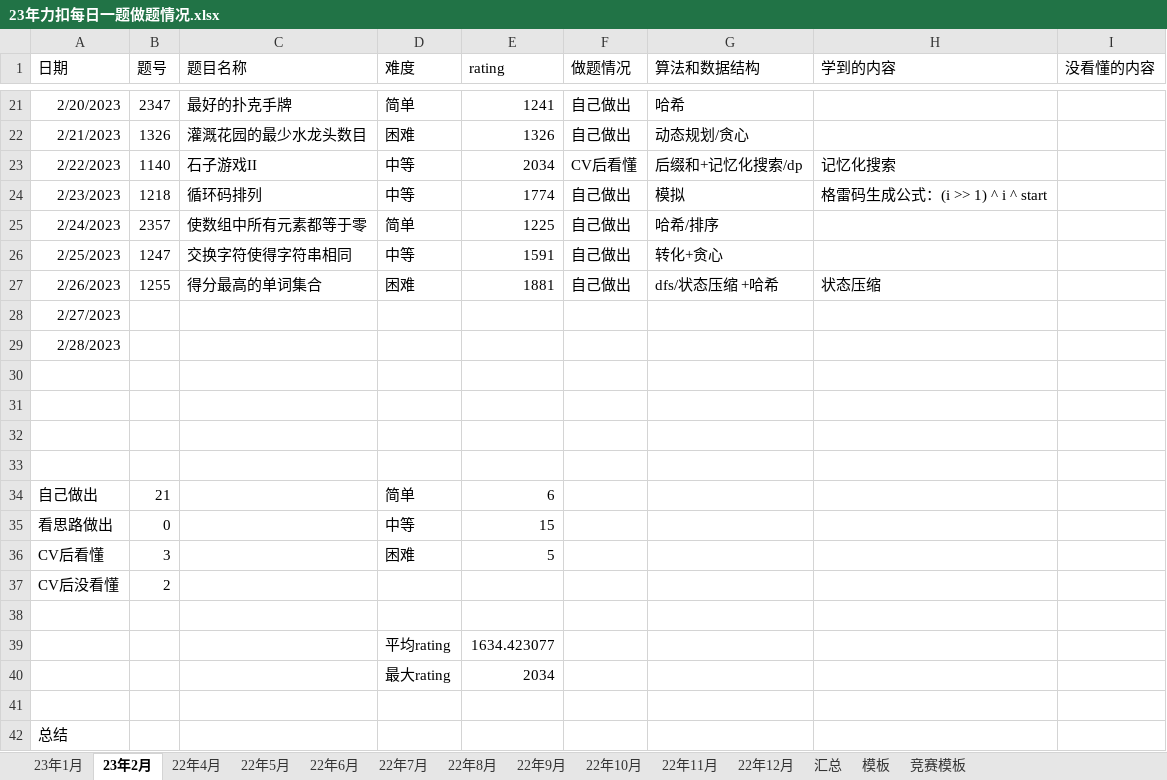
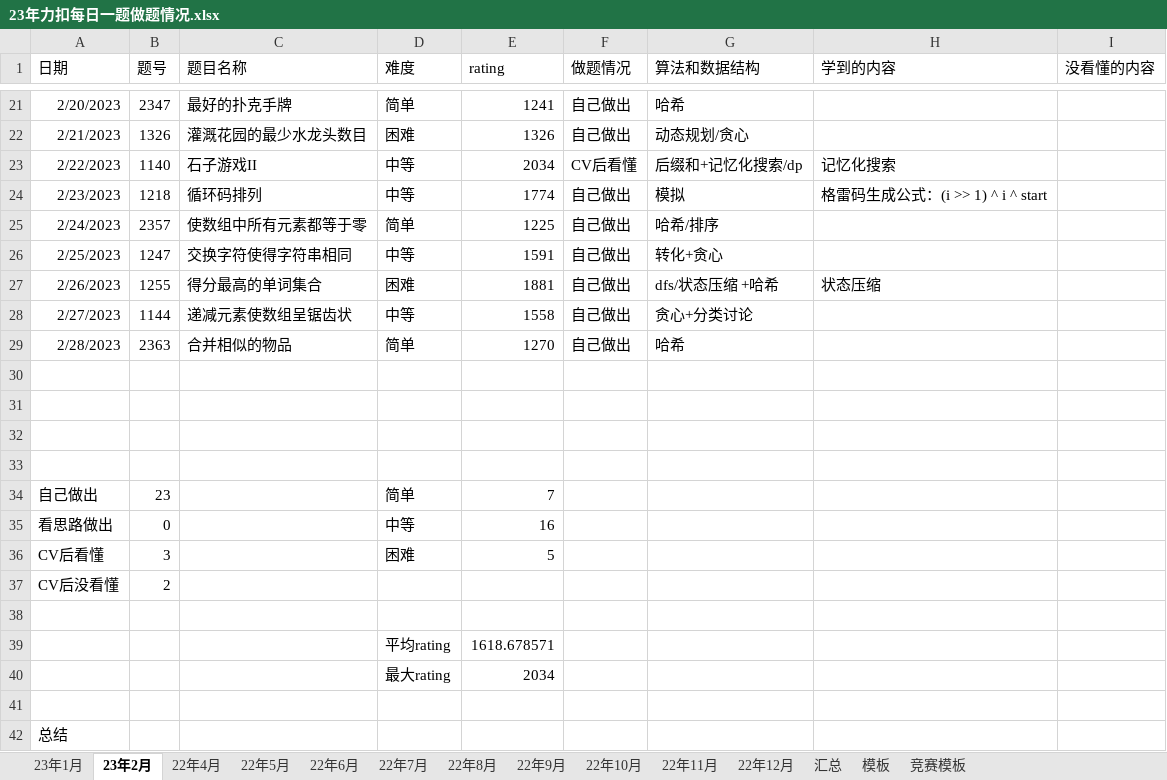
Before and after one commit to S-N-O-R-L-A-X/leetcode, an Excel workbook: 23年力扣每日一题做题情况.xlsx, sheet 23年2月, drawn as a sheet; only a part is shown, gaps mark what is left out; values as stored, in another font and other column widths than the file's, no borders; charts and pictures not drawn; the diff names each change by its address in the sheet, - before the commit and + after, or states it on an @@ line.

Commit message:
2-28

```diff
--- a/23年力扣每日一题做题情况.xlsx (sheet 23年2月)
+++ b/23年力扣每日一题做题情况.xlsx (sheet 23年2月)
-B28 (题号): (empty)
+B28 (题号): 1144
-C28 (题目名称): (empty)
+C28 (题目名称): 递减元素使数组呈锯齿状
-D28 (难度): (empty)
+D28 (难度): 中等
-E28 (rating): (empty)
+E28 (rating): 1558
-F28:F29 (做题情况): (empty)
+F28:F29 (做题情况): 自己做出
-G28 (算法和数据结构): (empty)
+G28 (算法和数据结构): 贪心+分类讨论
-B29 (题号): (empty)
+B29 (题号): 2363
-C29 (题目名称): (empty)
+C29 (题目名称): 合并相似的物品
-D29 (难度): (empty)
+D29 (难度): 简单
-E29 (rating): (empty)
+E29 (rating): 1270
-G29 (算法和数据结构): (empty)
+G29 (算法和数据结构): 哈希
-B34 (题号): 21
+B34 (题号): 23
-E34 (rating): 6
+E34 (rating): 7
-E35 (rating): 15
+E35 (rating): 16
-E39 (rating): 1634.423077
+E39 (rating): 1618.678571
```
Also changed, not shown: sheet 汇总, charts or pictures.
